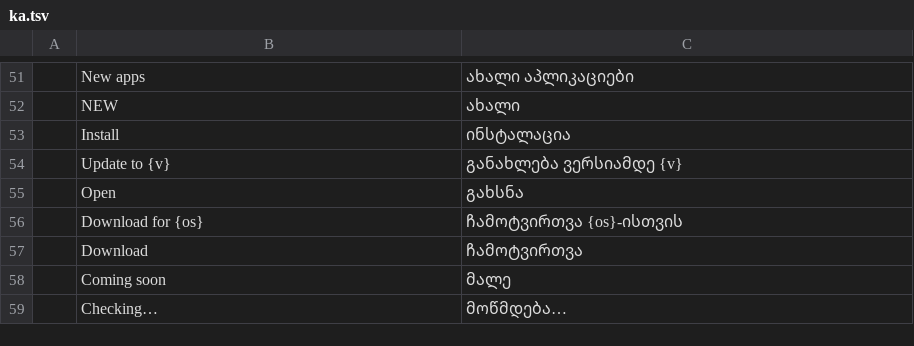
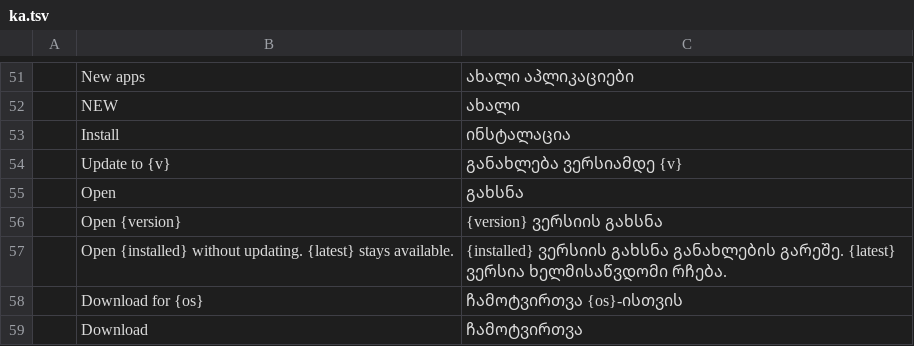
Before and after one commit to storytold/craft-launcher, a TSV file: crates/ui-egui/src/i18n/ka.tsv, drawn as a sheet; only a part is shown, gaps mark what is left out; the shorter side is filled out with more unchanged rows; the diff names each change by its address in the sheet, - before the commit and + after, or states it on an @@ line.

```diff
--- a/crates/ui-egui/src/i18n/ka.tsv
+++ b/crates/ui-egui/src/i18n/ka.tsv
+row 56:  | Open {version} | {version} ვერსიის გახსნა
+row 57:  | Open {installed} without updating. {latest} stays available. | {installed} ვერსიის გახსნა განახლების გარეშე. {latest} ვერსია ხელმისაწვდომი რჩება.
```
Also changed, not shown: crates/ui-egui/src/i18n/cs.tsv, crates/ui-egui/src/i18n/hu.tsv, 12 other files.
